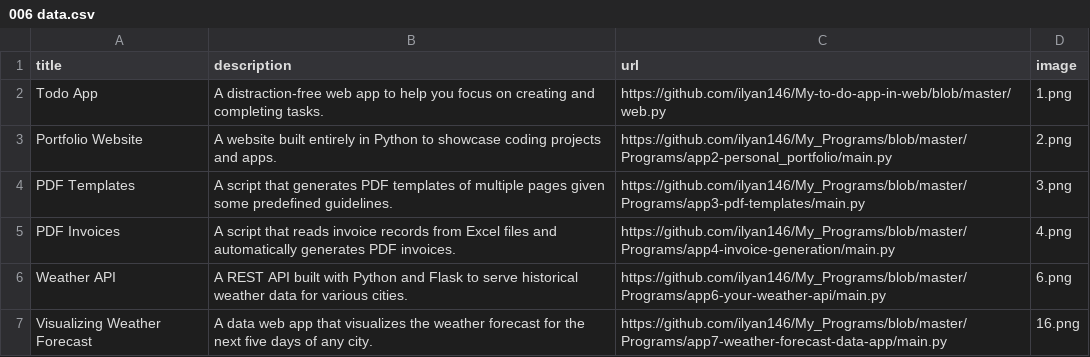
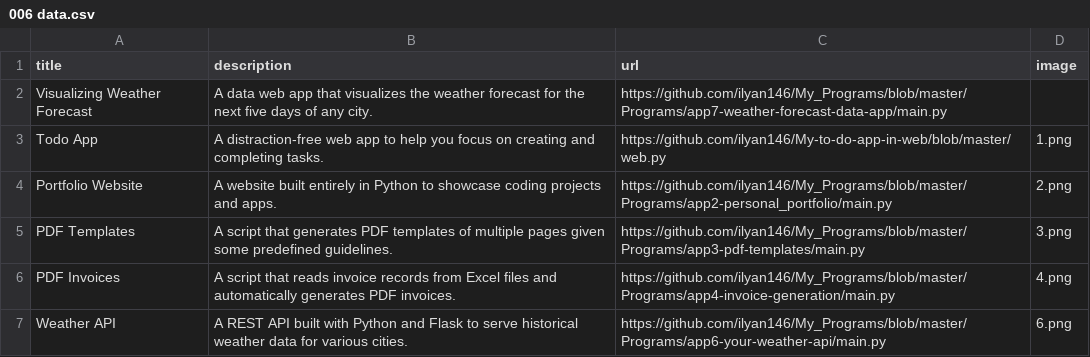
Before and after one commit to ilyan146/my_portfolio, a CSV file: 006 data.csv, drawn as a sheet; removed rows and columns are numbered as before the commit, all else as after; the diff names each change by its address in the sheet, - before the commit and + after, or states it on an @@ line.

```diff
--- a/006 data.csv
+++ b/006 data.csv
+row 2: Visualizing Weather Forecast | A data web app that visualizes the weather forecast for the next five days of any city. | https://github.com/ilyan146/My_Programs/blob/master/Programs/app7-weather-forecast-data-app/main.py
-row 7: Visualizing Weather Forecast | A data web app that visualizes the weather forecast for the next five days of any city. | https://github.com/ilyan146/My_Programs/blob/master/Programs/app7-weather-forecast-data-app/main.py | 16.png
```
Also changed, not shown: 1 other file.
